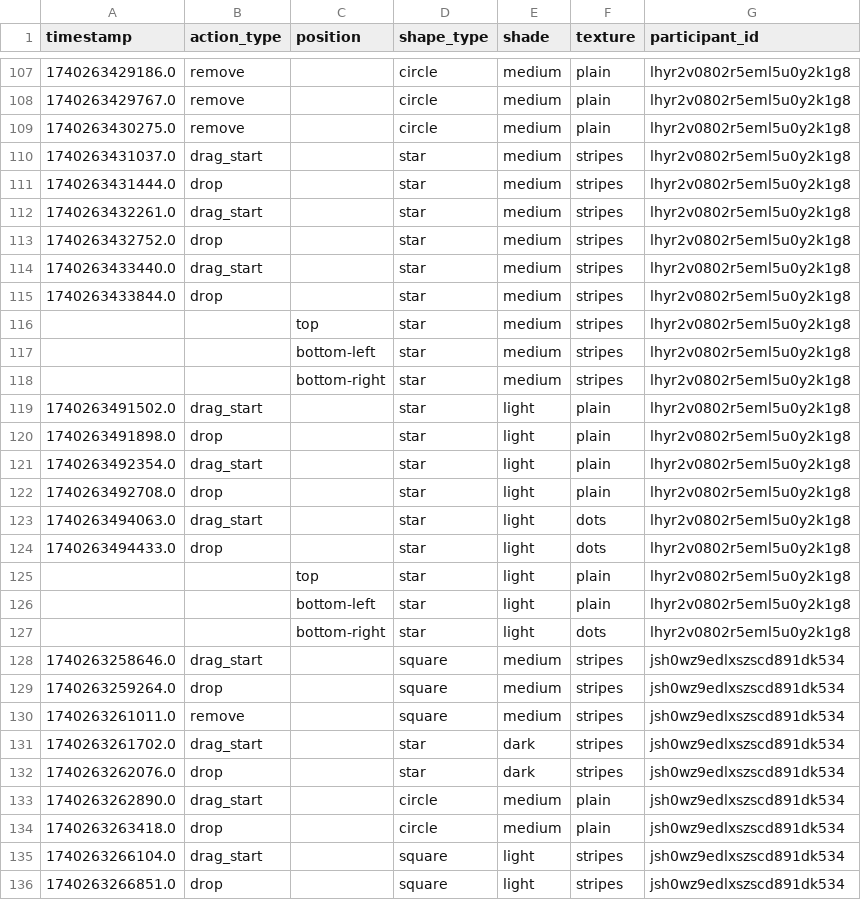
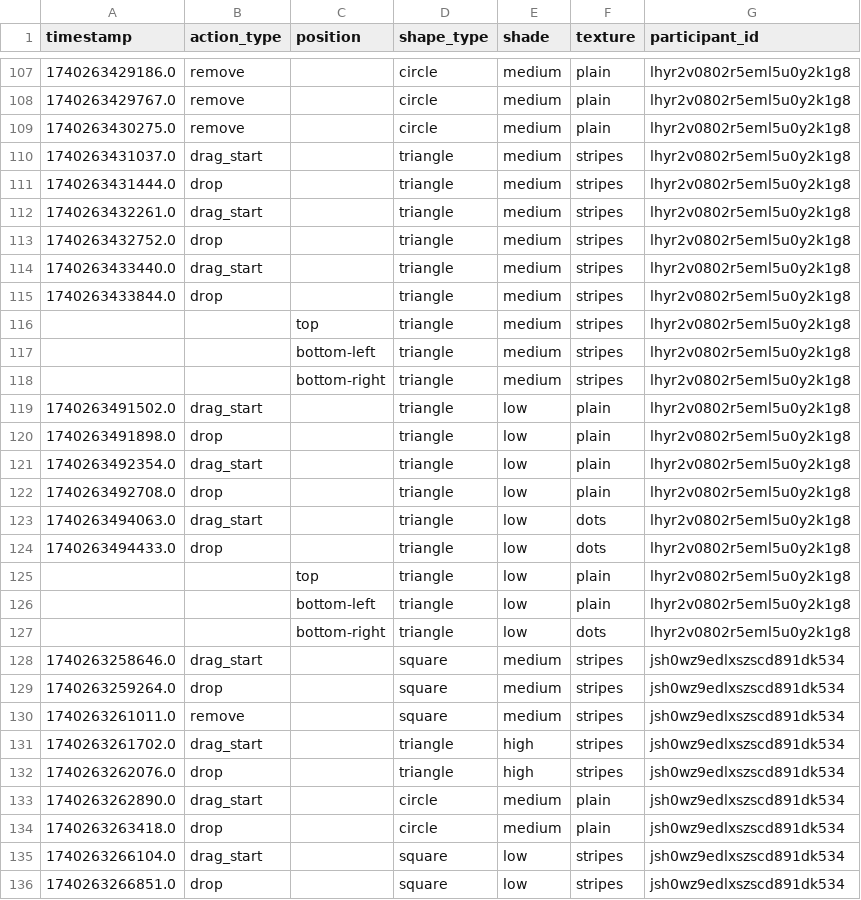
Before and after one commit to zhaobn/goals, a CSV file: analysis/data-processed/goal_selections.csv, drawn as a sheet; only a part is shown, gaps mark what is left out; the diff covers the shown part only.

```diff
--- a/analysis/data-processed/goal_selections.csv
+++ b/analysis/data-processed/goal_selections.csv
@@ -109,20 +109,20 @@ timestamp,action_type,position,shape_type,shade,texture,participant_id
 1740263430275.0,remove,,circle,medium,plain,lhyr2v0802r5eml5u0y2k1g8
-1740263431037.0,drag_start,,star,medium,stripes,lhyr2v0802r5eml5u0y2k1g8
-1740263431444.0,drop,,star,medium,stripes,lhyr2v0802r5eml5u0y2k1g8
-1740263432261.0,drag_start,,star,medium,stripes,lhyr2v0802r5eml5u0y2k1g8
-1740263432752.0,drop,,star,medium,stripes,lhyr2v0802r5eml5u0y2k1g8
-1740263433440.0,drag_start,,star,medium,stripes,lhyr2v0802r5eml5u0y2k1g8
-1740263433844.0,drop,,star,medium,stripes,lhyr2v0802r5eml5u0y2k1g8
-,,top,star,medium,stripes,lhyr2v0802r5eml5u0y2k1g8
-,,bottom-left,star,medium,stripes,lhyr2v0802r5eml5u0y2k1g8
-,,bottom-right,star,medium,stripes,lhyr2v0802r5eml5u0y2k1g8
-1740263491502.0,drag_start,,star,light,plain,lhyr2v0802r5eml5u0y2k1g8
-1740263491898.0,drop,,star,light,plain,lhyr2v0802r5eml5u0y2k1g8
-1740263492354.0,drag_start,,star,light,plain,lhyr2v0802r5eml5u0y2k1g8
-1740263492708.0,drop,,star,light,plain,lhyr2v0802r5eml5u0y2k1g8
-1740263494063.0,drag_start,,star,light,dots,lhyr2v0802r5eml5u0y2k1g8
-1740263494433.0,drop,,star,light,dots,lhyr2v0802r5eml5u0y2k1g8
-,,top,star,light,plain,lhyr2v0802r5eml5u0y2k1g8
-,,bottom-left,star,light,plain,lhyr2v0802r5eml5u0y2k1g8
-,,bottom-right,star,light,dots,lhyr2v0802r5eml5u0y2k1g8
+1740263431037.0,drag_start,,triangle,medium,stripes,lhyr2v0802r5eml5u0y2k1g8
+1740263431444.0,drop,,triangle,medium,stripes,lhyr2v0802r5eml5u0y2k1g8
+1740263432261.0,drag_start,,triangle,medium,stripes,lhyr2v0802r5eml5u0y2k1g8
+1740263432752.0,drop,,triangle,medium,stripes,lhyr2v0802r5eml5u0y2k1g8
+1740263433440.0,drag_start,,triangle,medium,stripes,lhyr2v0802r5eml5u0y2k1g8
+1740263433844.0,drop,,triangle,medium,stripes,lhyr2v0802r5eml5u0y2k1g8
+,,top,triangle,medium,stripes,lhyr2v0802r5eml5u0y2k1g8
+,,bottom-left,triangle,medium,stripes,lhyr2v0802r5eml5u0y2k1g8
+,,bottom-right,triangle,medium,stripes,lhyr2v0802r5eml5u0y2k1g8
+1740263491502.0,drag_start,,triangle,low,plain,lhyr2v0802r5eml5u0y2k1g8
+1740263491898.0,drop,,triangle,low,plain,lhyr2v0802r5eml5u0y2k1g8
+1740263492354.0,drag_start,,triangle,low,plain,lhyr2v0802r5eml5u0y2k1g8
+1740263492708.0,drop,,triangle,low,plain,lhyr2v0802r5eml5u0y2k1g8
+1740263494063.0,drag_start,,triangle,low,dots,lhyr2v0802r5eml5u0y2k1g8
+1740263494433.0,drop,,triangle,low,dots,lhyr2v0802r5eml5u0y2k1g8
+,,top,triangle,low,plain,lhyr2v0802r5eml5u0y2k1g8
+,,bottom-left,triangle,low,plain,lhyr2v0802r5eml5u0y2k1g8
+,,bottom-right,triangle,low,dots,lhyr2v0802r5eml5u0y2k1g8
 1740263258646.0,drag_start,,square,medium,stripes,jsh0wz9edlxszscd891dk534
@@ -130,7 +130,7 @@ timestamp,action_type,position,shape_type,shade,texture,participant_id
 1740263261011.0,remove,,square,medium,stripes,jsh0wz9edlxszscd891dk534
-1740263261702.0,drag_start,,star,dark,stripes,jsh0wz9edlxszscd891dk534
-1740263262076.0,drop,,star,dark,stripes,jsh0wz9edlxszscd891dk534
+1740263261702.0,drag_start,,triangle,high,stripes,jsh0wz9edlxszscd891dk534
+1740263262076.0,drop,,triangle,high,stripes,jsh0wz9edlxszscd891dk534
 1740263262890.0,drag_start,,circle,medium,plain,jsh0wz9edlxszscd891dk534
 1740263263418.0,drop,,circle,medium,plain,jsh0wz9edlxszscd891dk534
-1740263266104.0,drag_start,,square,light,stripes,jsh0wz9edlxszscd891dk534
-1740263266851.0,drop,,square,light,stripes,jsh0wz9edlxszscd891dk534
+1740263266104.0,drag_start,,square,low,stripes,jsh0wz9edlxszscd891dk534
+1740263266851.0,drop,,square,low,stripes,jsh0wz9edlxszscd891dk534
```
Also changed, not shown: 54 edited cells elsewhere in this file, analysis/data-processed/goal_pursuits.csv, analysis/data-processed/selected_goals.csv, 5 other files.
